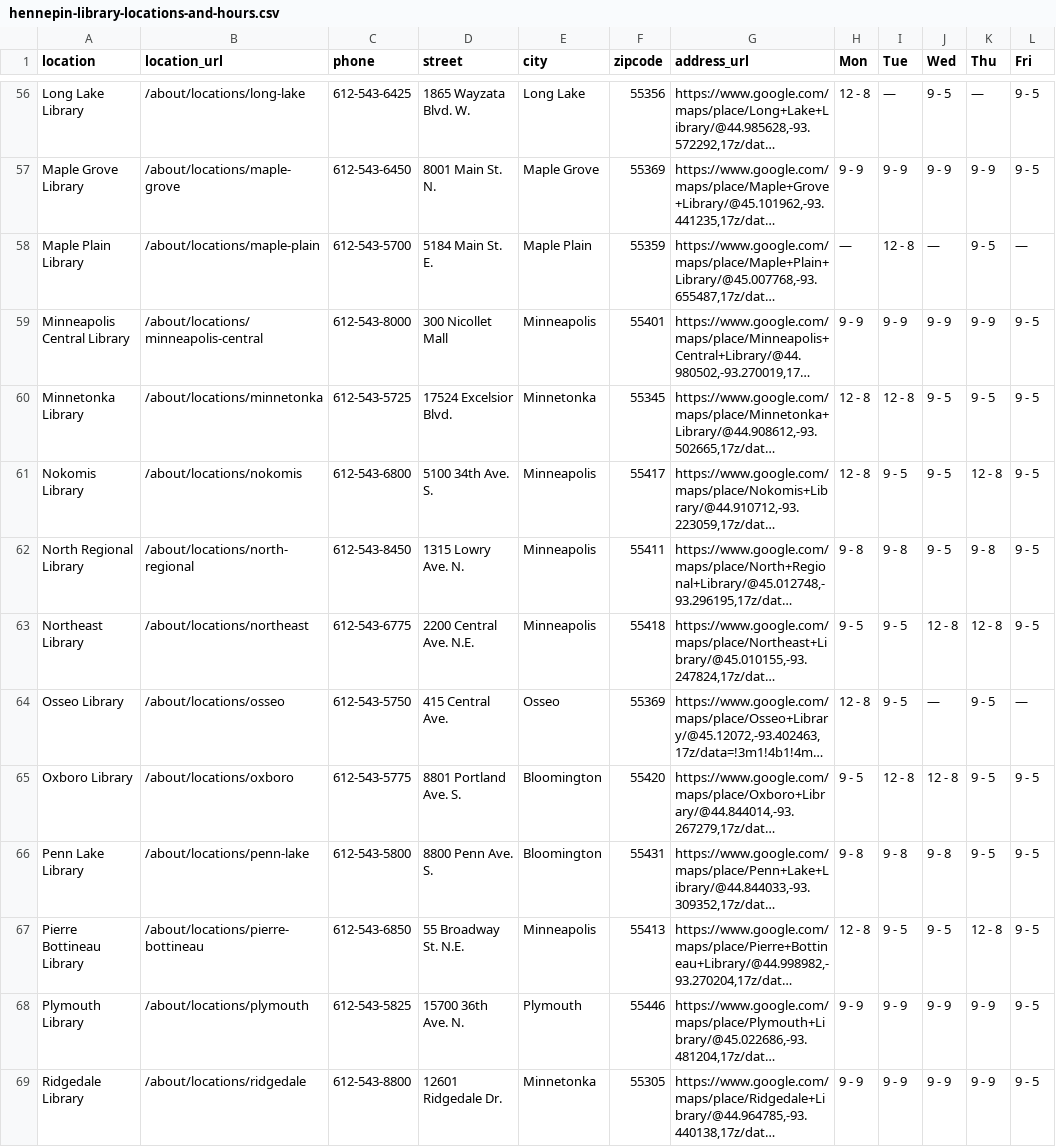
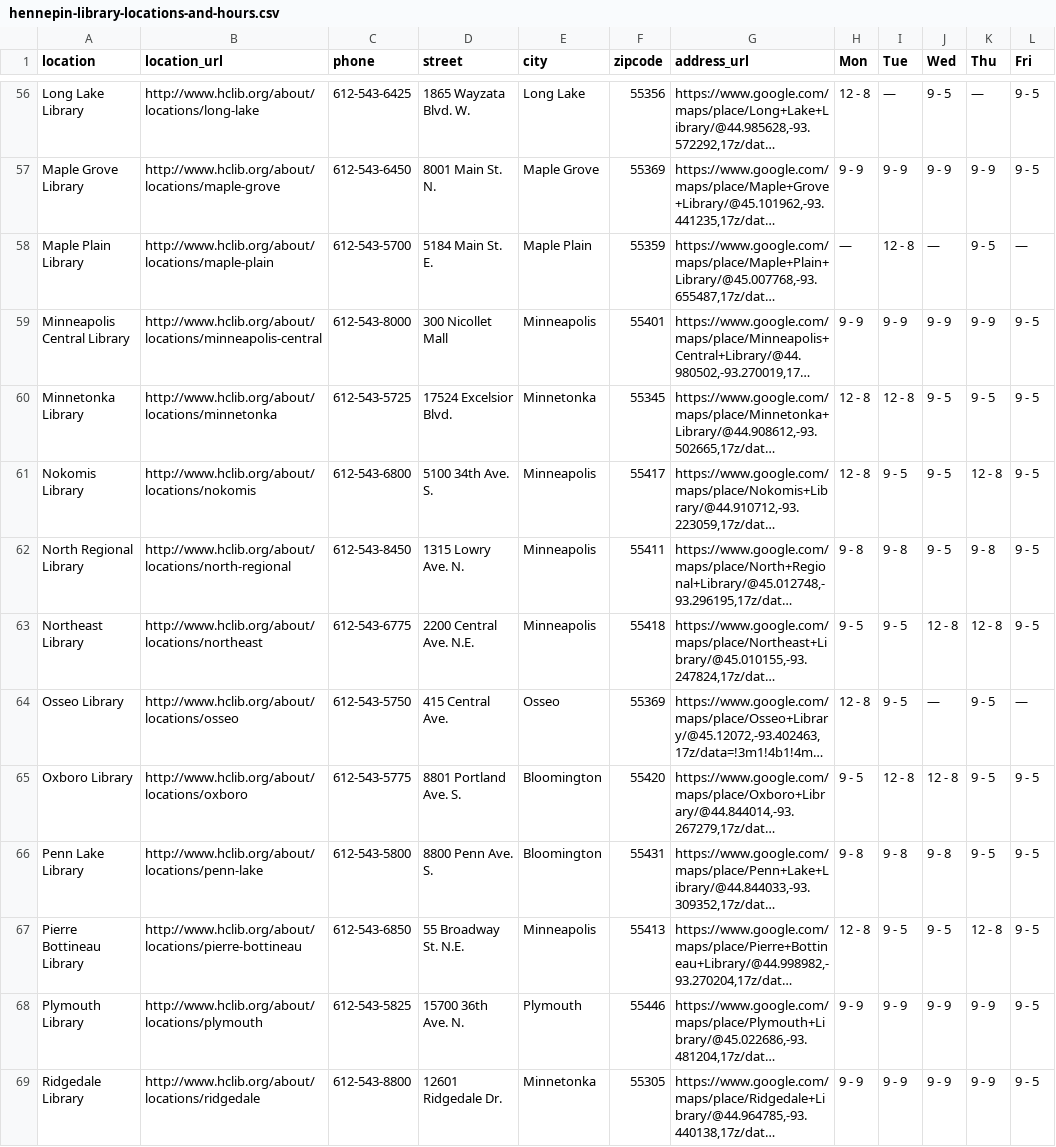
Before and after one commit to stpaultim/MyFavoriteMeetingPlace, a CSV file: hennepin-library-locations-and-hours.csv, drawn as a sheet; only a part is shown, gaps mark what is left out; long unchanged cells end in …; the diff covers the shown part only; the diff names each change by its address in the sheet, - before the commit and + after, or states it on an @@ line.

Commit message:
corrected location urls

```diff
--- a/hennepin-library-locations-and-hours.csv
+++ b/hennepin-library-locations-and-hours.csv
-B56 (location_url): /about/locations/long-lake
+B56 (location_url): http://www.hclib.org/about/locations/long-lake
-B57 (location_url): /about/locations/maple-grove
+B57 (location_url): http://www.hclib.org/about/locations/maple-grove
-B58 (location_url): /about/locations/maple-plain
+B58 (location_url): http://www.hclib.org/about/locations/maple-plain
-B59 (location_url): /about/locations/minneapolis-central
+B59 (location_url): http://www.hclib.org/about/locations/minneapolis-central
-B60 (location_url): /about/locations/minnetonka
+B60 (location_url): http://www.hclib.org/about/locations/minnetonka
-B61 (location_url): /about/locations/nokomis
+B61 (location_url): http://www.hclib.org/about/locations/nokomis
-B62 (location_url): /about/locations/north-regional
+B62 (location_url): http://www.hclib.org/about/locations/north-regional
-B63 (location_url): /about/locations/northeast
+B63 (location_url): http://www.hclib.org/about/locations/northeast
-B64 (location_url): /about/locations/osseo
+B64 (location_url): http://www.hclib.org/about/locations/osseo
-B65 (location_url): /about/locations/oxboro
+B65 (location_url): http://www.hclib.org/about/locations/oxboro
-B66 (location_url): /about/locations/penn-lake
+B66 (location_url): http://www.hclib.org/about/locations/penn-lake
-B67 (location_url): /about/locations/pierre-bottineau
+B67 (location_url): http://www.hclib.org/about/locations/pierre-bottineau
-B68 (location_url): /about/locations/plymouth
+B68 (location_url): http://www.hclib.org/about/locations/plymouth
-B69 (location_url): /about/locations/ridgedale
+B69 (location_url): http://www.hclib.org/about/locations/ridgedale
```
Also changed, not shown: 68 edited cells elsewhere in this file.
